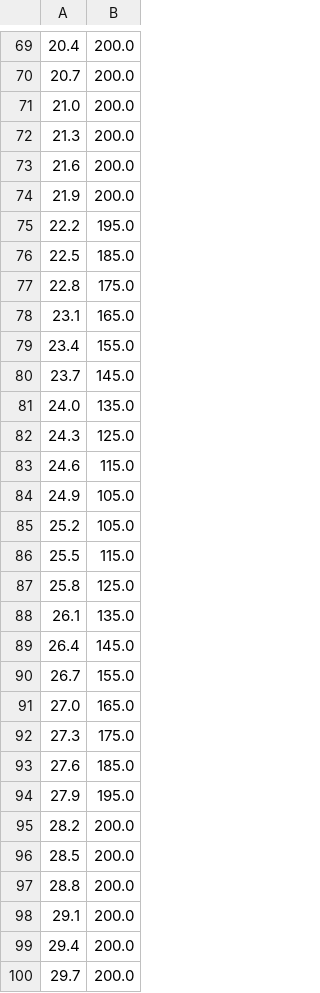
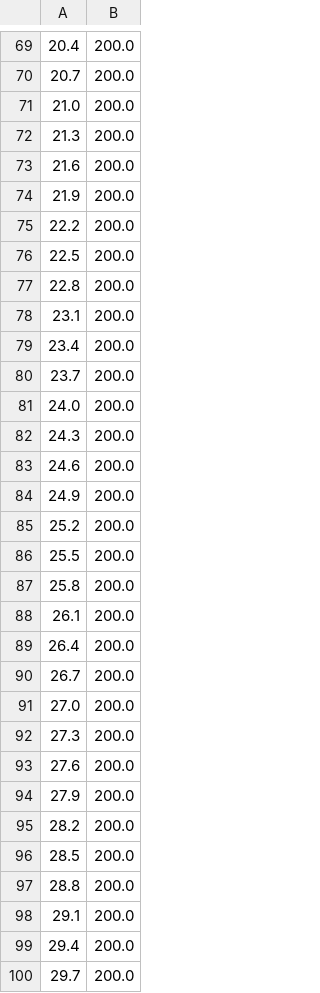
Before and after one commit to BaptisteMGit/ubf_tools, a CSV file: localisation/verlinden/testcase_working_directory/testcase1_2/bathy.csv, drawn as a sheet; only a part is shown, gaps mark what is left out; the diff covers the shown part only.

```diff
--- a/localisation/verlinden/testcase_working_directory/testcase1_2/bathy.csv
+++ b/localisation/verlinden/testcase_working_directory/testcase1_2/bathy.csv
@@ -74,22 +74,22 @@
 21.9,200.0
-22.2,195.0
-22.5,185.0
-22.8,175.0
-23.1,165.0
-23.4,155.0
-23.7,145.0
-24.0,135.0
-24.3,125.0
-24.6,115.0
-24.9,105.0
-25.2,105.0
-25.5,115.0
-25.8,125.0
-26.1,135.0
-26.4,145.0
-26.7,155.0
-27.0,165.0
-27.3,175.0
-27.6,185.0
-27.9,195.0
+22.2,200.0
+22.5,200.0
+22.8,200.0
+23.1,200.0
+23.4,200.0
+23.7,200.0
+24.0,200.0
+24.3,200.0
+24.6,200.0
+24.9,200.0
+25.2,200.0
+25.5,200.0
+25.8,200.0
+26.1,200.0
+26.4,200.0
+26.7,200.0
+27.0,200.0
+27.3,200.0
+27.6,200.0
+27.9,200.0
 28.2,200.0
```
Also changed, not shown: 60 removed rows and 20 edited cells elsewhere in this file, localisation/verlinden/testcase_working_directory/testcase1_1/bathy.csv, localisation/verlinden/testcase_working_directory/testcase1_3/bathy.csv, 25 other files.
